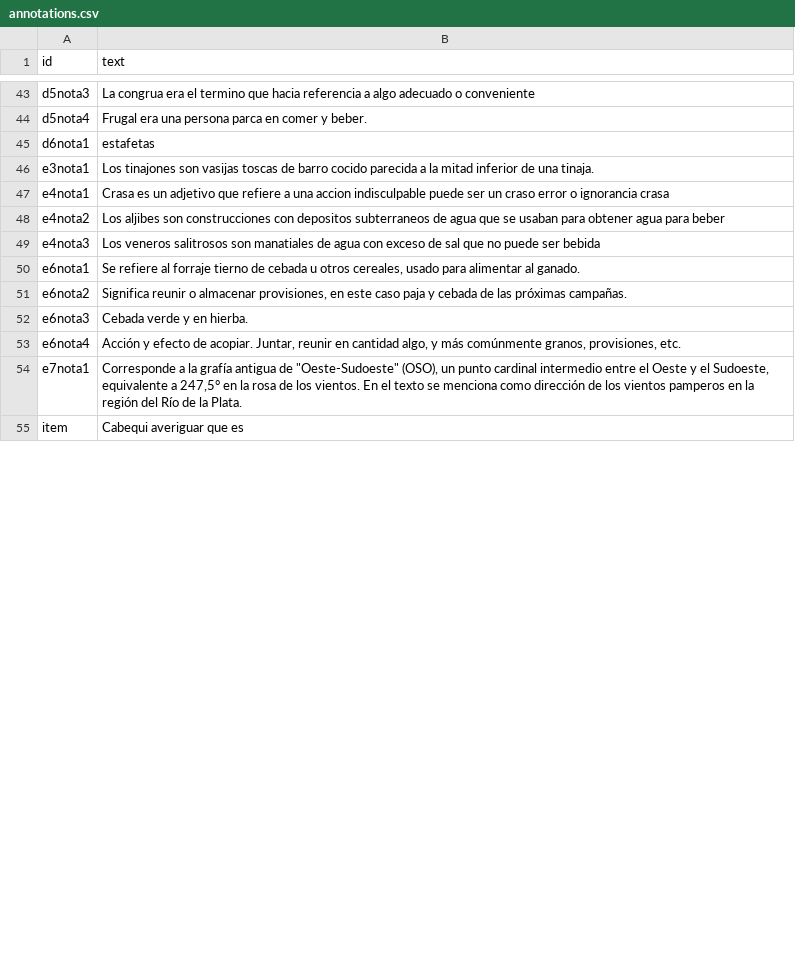
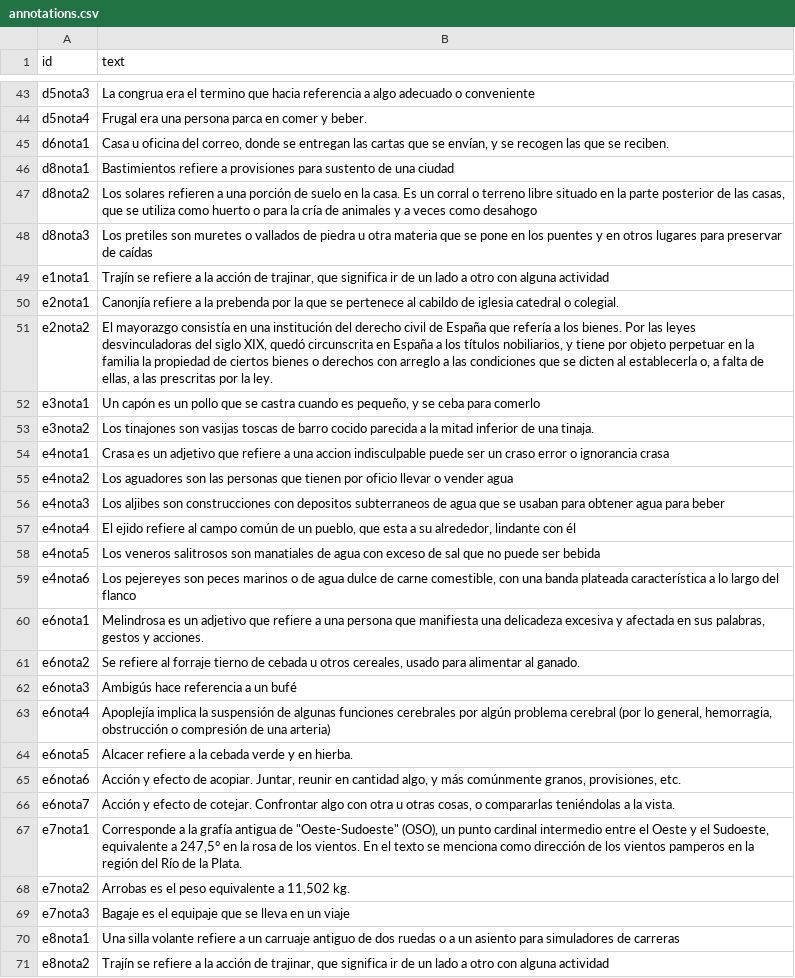
Before and after one commit to claracaputo-mor/plantilla-hd-1, a CSV file: _data/annotations.csv, drawn as a sheet; only a part is shown, gaps mark what is left out; the diff covers the shown part only.

Commit message:
Add files via upload

```diff
--- a/_data/annotations.csv
+++ b/_data/annotations.csv
@@ -44,12 +44,28 @@ d5nota3,La congrua era el termino que hacia referencia a algo adecuado o conveni
 d5nota4,Frugal era una persona parca en comer y beber.
-d6nota1,estafetas
-e3nota1,Los tinajones son vasijas toscas de barro cocido parecida a la mitad inferior de una tinaja.
+d6nota1,"Casa u oficina del correo, donde se entregan las cartas que se envían, y se recogen las que se reciben."
+d8nota1,Bastimientos refiere a provisiones para sustento de una ciudad
+d8nota2,"Los solares refieren a una porción de suelo en la casa. Es un corral o terreno libre situado en la parte posterior de las casas, que se utiliza como huerto o para la cría de animales y a veces como desahogo"
+d8nota3,Los pretiles son muretes o vallados de piedra u otra materia que se pone en los puentes y en otros lugares para preservar de caídas
+e1nota1,"Trajín se refiere a la acción de trajinar, que significa ir de un lado a otro con alguna actividad"
+e2nota1,Canonjía refiere a la prebenda por la que se pertenece al cabildo de iglesia catedral o colegial.
+e2nota2,"El mayorazgo consistía en una institución del derecho civil de España que refería a los bienes. Por las leyes desvinculadoras del siglo XIX, quedó circunscrita en España a los títulos nobiliarios, y tiene por objeto perpetuar en la familia la propiedad de ciertos bienes o derechos con arreglo a las condiciones que se dicten al establecerla o, a falta de ellas, a las prescritas por la ley."
+e3nota1,"Un capón es un pollo que se castra cuando es pequeño, y se ceba para comerlo"
+e3nota2,Los tinajones son vasijas toscas de barro cocido parecida a la mitad inferior de una tinaja.
 e4nota1,Crasa es un adjetivo que refiere a una accion indisculpable puede ser un craso error o ignorancia crasa
-e4nota2,Los aljibes son construcciones con depositos subterraneos de agua que se usaban para obtener agua para beber
-e4nota3,Los veneros salitrosos son manatiales de agua con exceso de sal que no puede ser bebida
-e6nota1,"Se refiere al forraje tierno de cebada u otros cereales, usado para alimentar al ganado."
-e6nota2,"Significa reunir o almacenar provisiones, en este caso paja y cebada de las próximas campañas."
-e6nota3,Cebada verde y en hierba.
-e6nota4,"Acción y efecto de acopiar. Juntar, reunir en cantidad algo, y más comúnmente granos, provisiones, etc."
+e4nota2,Los aguadores son las personas que tienen por oficio llevar o vender agua
+e4nota3,Los aljibes son construcciones con depositos subterraneos de agua que se usaban para obtener agua para beber
+e4nota4,"El ejido refiere al campo común de un pueblo, que esta a su alrededor, lindante con él"
+e4nota5,Los veneros salitrosos son manatiales de agua con exceso de sal que no puede ser bebida
+e4nota6,"Los pejereyes son peces marinos o de agua dulce de carne comestible, con una banda plateada característica a lo largo del flanco"
+e6nota1,"Melindrosa es un adjetivo que refiere a una persona que manifiesta una delicadeza excesiva y afectada en sus palabras, gestos y acciones."
+e6nota2,"Se refiere al forraje tierno de cebada u otros cereales, usado para alimentar al ganado."
+e6nota3,Ambigús hace referencia a un bufé
+e6nota4,"Apoplejía implica la suspensión de algunas funciones cerebrales por algún problema cerebral (por lo general, hemorragia, obstrucción o compresión de una arteria)"
+e6nota5,Alcacer refiere a la cebada verde y en hierba.
+e6nota6,"Acción y efecto de acopiar. Juntar, reunir en cantidad algo, y más comúnmente granos, provisiones, etc."
+e6nota7,"Acción y efecto de cotejar. Confrontar algo con otra u otras cosas, o compararlas teniéndolas a la vista."
 e7nota1,"Corresponde a la grafía antigua de ""Oeste-Sudoeste"" (OSO), un punto cardinal intermedio entre el Oeste y el Sudoeste, equivalente a 247,5° en la rosa de los vientos. En el texto se menciona como dirección de los vientos pamperos en la región del Río de la Plata."
-item,Cabequi averiguar que es
+e7nota2,"Arrobas es el peso equivalente a 11,502 kg."
+e7nota3,Bagaje es el equipaje que se lleva en un viaje
+e8nota1,Una silla volante refiere a un carruaje antiguo de dos ruedas o a un asiento para simuladores de carreras
+e8nota2,"Trajín se refiere a la acción de trajinar, que significa ir de un lado a otro con alguna actividad"
```
Also changed, not shown: 13 added rows and 10 edited cells elsewhere in this file.
